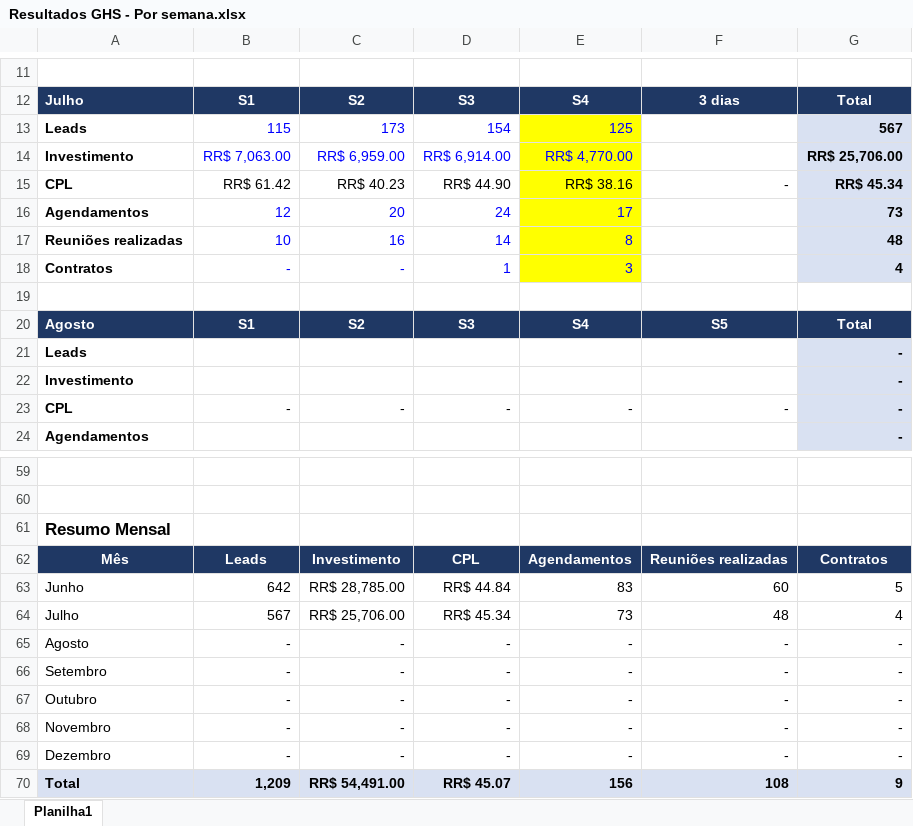
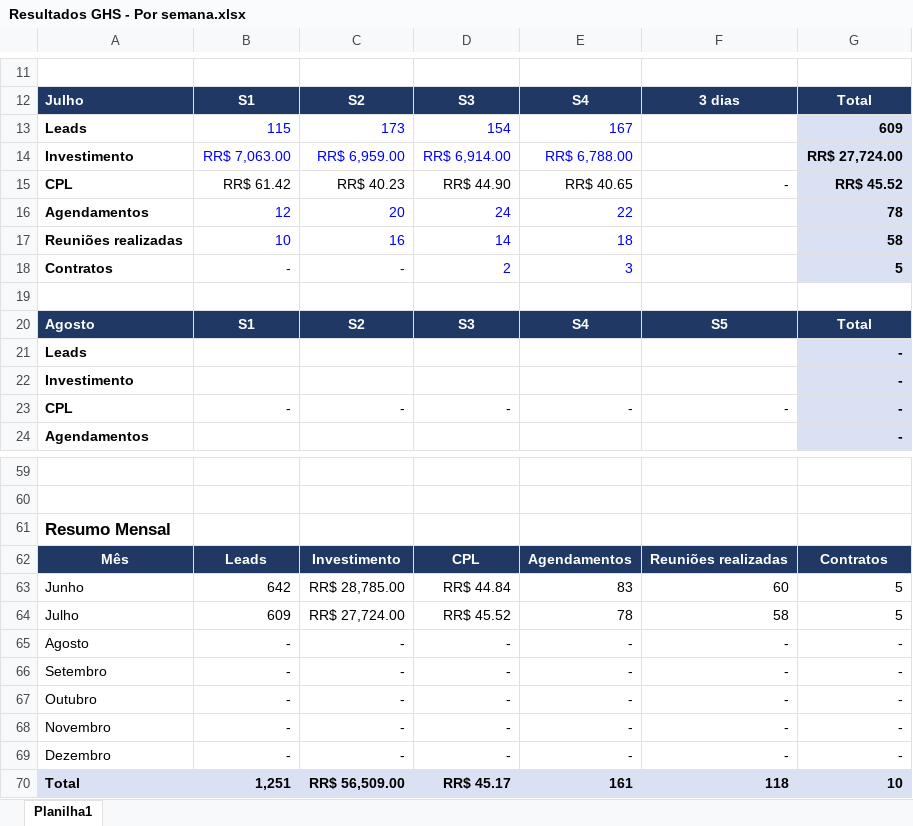
Before and after one commit to pedrohrfranca/GHS, an Excel workbook: Resultados GHS - Por semana.xlsx, sheet Planilha1, drawn as a sheet; only a part is shown, gaps mark what is left out; values as stored, in another font and other column widths than the file's, no borders; removed rows and columns are numbered as before the commit, all else as after; the diff names each change by its address in the sheet, - before the commit and + after, or states it on an @@ line.

Commit message:
fechamento S4 Julho

```diff
--- a/Resultados GHS - Por semana.xlsx (sheet Planilha1)
+++ b/Resultados GHS - Por semana.xlsx (sheet Planilha1)
-E13: 125
+E13: 167
-E13:E18 fill: #FFFF00
+E13:E18 fill: none
-G13: 567
+G13: 609
-E14: RR$ 4,770.00
+E14: RR$ 6,788.00
-G14: RR$ 25,706.00
+G14: RR$ 27,724.00
-E15: RR$ 38.16
+E15: RR$ 40.65
-G15: RR$ 45.34
+G15: RR$ 45.52
-E16: 17
+E16: 22
-G16: 73
+G16: 78
-E17: 8
+E17: 18
-G17: 48
+G17: 58
-D18: 1
+D18: 2
-G18: 4
+G18: 5
-row 64: Julho | 567 | RR$ 25,706.00 | RR$ 45.34 | 73 | 48 | 4
+row 64: Julho | 609 | RR$ 27,724.00 | RR$ 45.52 | 78 | 58 | 5
-row 70: Total | 1,209 | RR$ 54,491.00 | RR$ 45.07 | 156 | 108 | 9
+row 70: Total | 1,251 | RR$ 56,509.00 | RR$ 45.17 | 161 | 118 | 10
```
Also changed, not shown: 1 other file.
